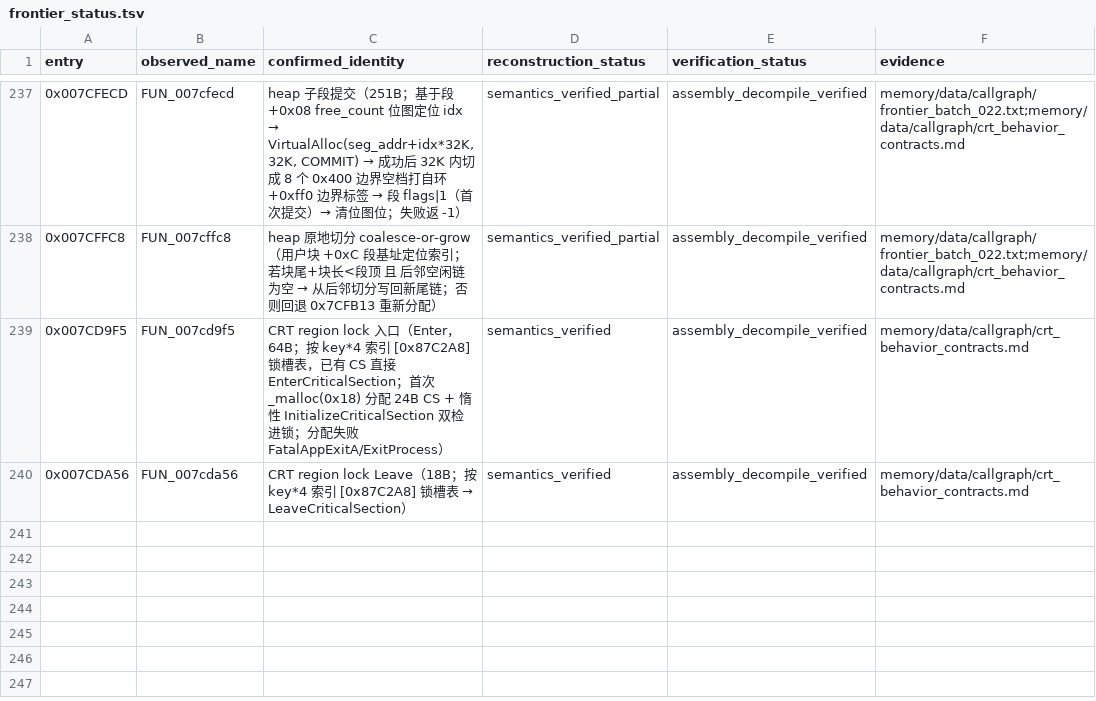
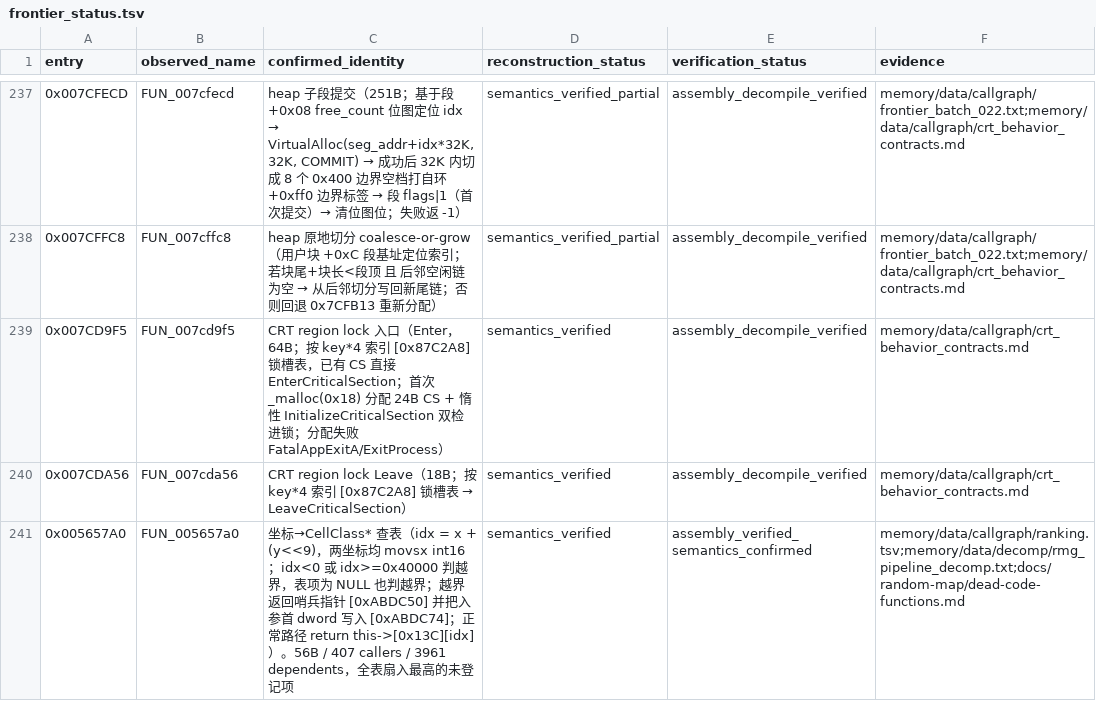
Before and after one commit to PlumBlossomMaid/ra2-reverse-AI, a TSV file: memory/data/callgraph/frontier_status.tsv, drawn as a sheet; only a part is shown, gaps mark what is left out; the diff names each change by its address in the sheet, - before the commit and + after, or states it on an @@ line.

Commit message:
feat(callgraph): 登记 0x005657A0——全表扇入最高的未登记项（407 callers / 3961 dependents）
反汇编 56 字节全函数，语义实锤：

  idx = x + (y << 9)，x/y 均 movsx int16（signed）
  idx < 0 或 idx >= 0x40000（512*512）→ 判越界
  this->[0x13C][idx] 为 NULL → 同样判越界
  越界路径：return [0xABDC50]（哨兵 CellClass*），
            并把入参首 dword 写入 [0xABDC74]
  正常路径：return this->[0x13C][idx]

⚠️ 更正台账口径：本条目此前被称作「MapClass::GetCellAt」，
但该名字在 memory/data 全树下零命中（grep 无结果），functions.tsv
记的是 FUN_005657a0 / symbol_source=DEFAULT。故台账按实际证据写
「坐标→CellClass* 查表」，不写未经实锤的类名。

顺带 0x5657E0 是同族的存在性判定版（同样的 idx 计算 + cmp/setne，
不返回指针），两者可配对理解。

```diff
--- a/memory/data/callgraph/frontier_status.tsv
+++ b/memory/data/callgraph/frontier_status.tsv
+row 241: 0x005657A0 | FUN_005657a0 | 坐标→CellClass* 查表（idx = x + (y<<9)，两坐标均 movsx int16；idx<0 或 idx>=0x40000 判越界，表项为 NULL 也判越界；越界返回哨兵指针 [0xABDC50] 并把入参首 dword 写入 [0xABDC74]；正常路径 return this->[0x13C][idx]）。56B / 407 callers / 3961 dependents，全表扇入最高的未登记项 | semantics_verified | assembly_verified_semantics_confirmed | memory/data/callgraph/ranking.tsv;memory/data/decomp/rmg_pipeline_decomp.txt;docs/random-map/dead-code-functions.md
```
